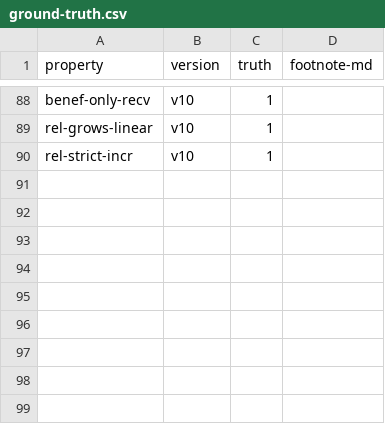
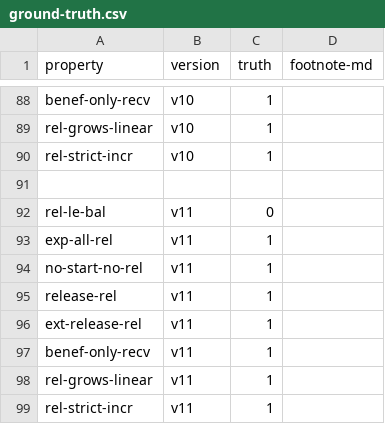
Before and after one commit to Eic17H/contracts-verification-benchmark, a CSV file: contracts/vesting_wallet/ground-truth.csv, drawn as a sheet; only a part is shown, gaps mark what is left out.

```diff
--- a/contracts/vesting_wallet/ground-truth.csv
+++ b/contracts/vesting_wallet/ground-truth.csv
@@ -90 +90,10 @@ rel-grows-linear,v10,1,
 rel-strict-incr,v10,1,
+
+rel-le-bal,v11,0,
+exp-all-rel,v11,1,
+no-start-no-rel,v11,1,
+release-rel,v11,1,
+ext-release-rel,v11,1,
+benef-only-recv,v11,1,
+rel-grows-linear,v11,1,
+rel-strict-incr,v11,1,
```
Also changed, not shown: contracts/vesting_wallet/certora.csv, contracts/vesting_wallet/certora/out.csv, 3 other files.
